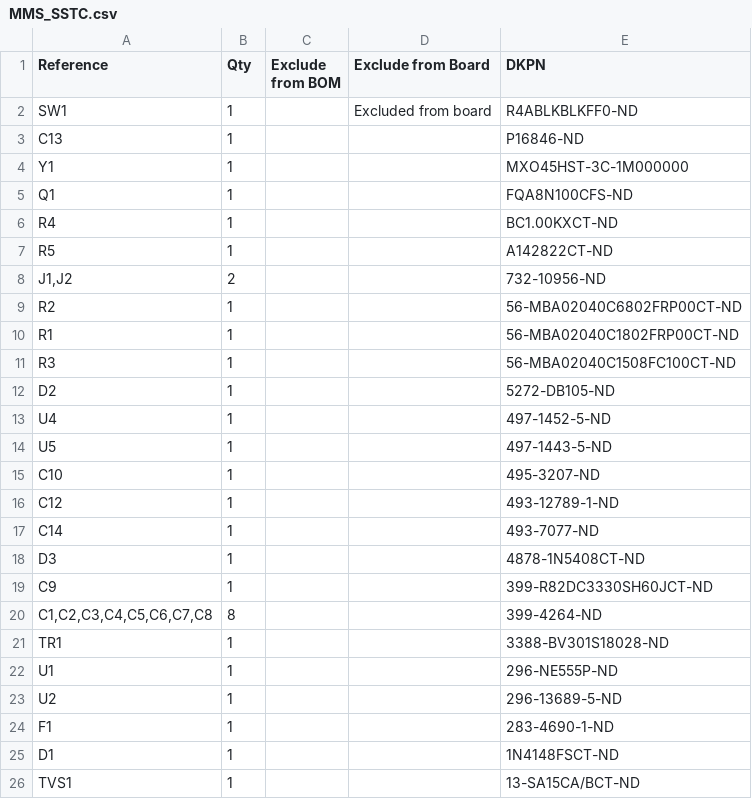
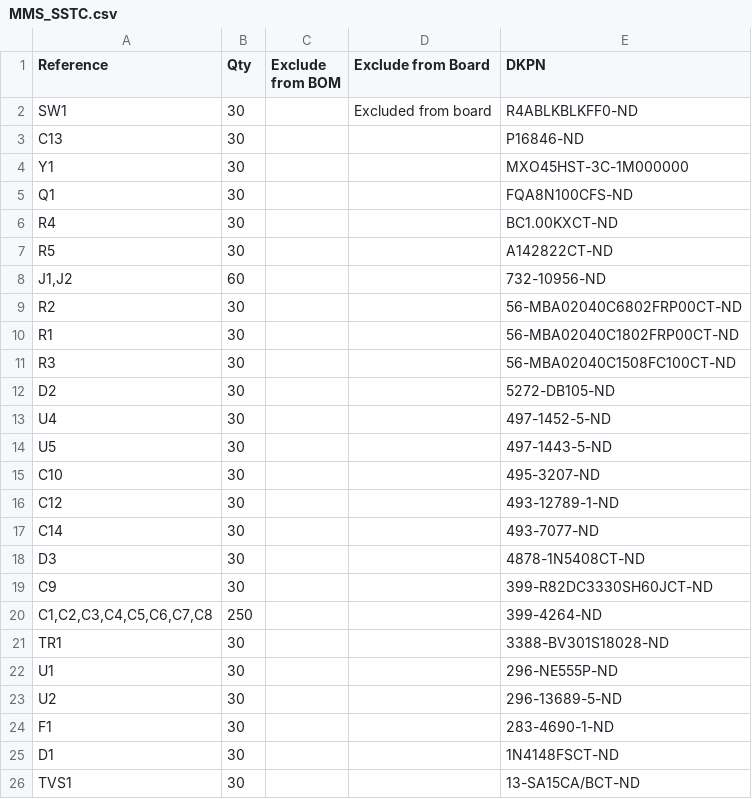
Before and after one commit to WilliamLayne/lambda-sstc, a CSV file: MMS_SSTC/MMS_SSTC.csv, drawn as a sheet; the diff names each change by its address in the sheet, - before the commit and + after, or states it on an @@ line.

```diff
--- a/MMS_SSTC/MMS_SSTC.csv
+++ b/MMS_SSTC/MMS_SSTC.csv
-B2:B7 (Qty): 1
+B2:B7 (Qty): 30
-B8 (Qty): 2
+B8 (Qty): 60
-B9:B19 (Qty): 1
+B9:B19 (Qty): 30
-B20 (Qty): 8
+B20 (Qty): 250
-B21:B26 (Qty): 1
+B21:B26 (Qty): 30
```
Also changed, not shown: 19 other files.
